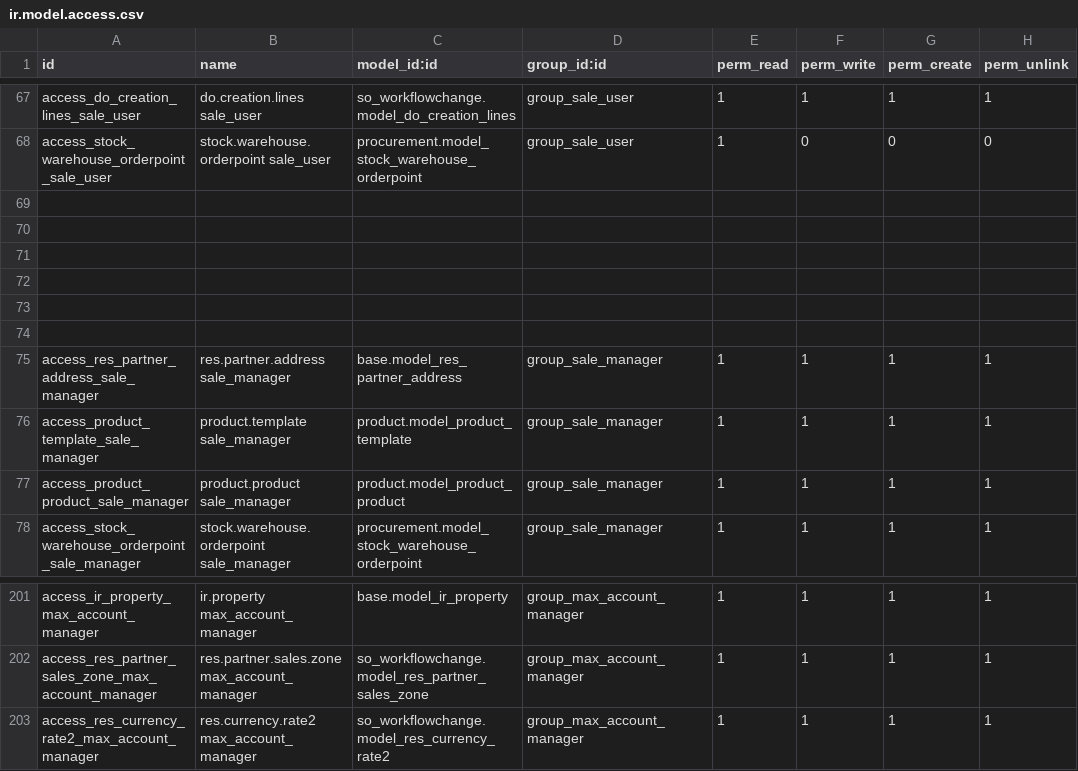
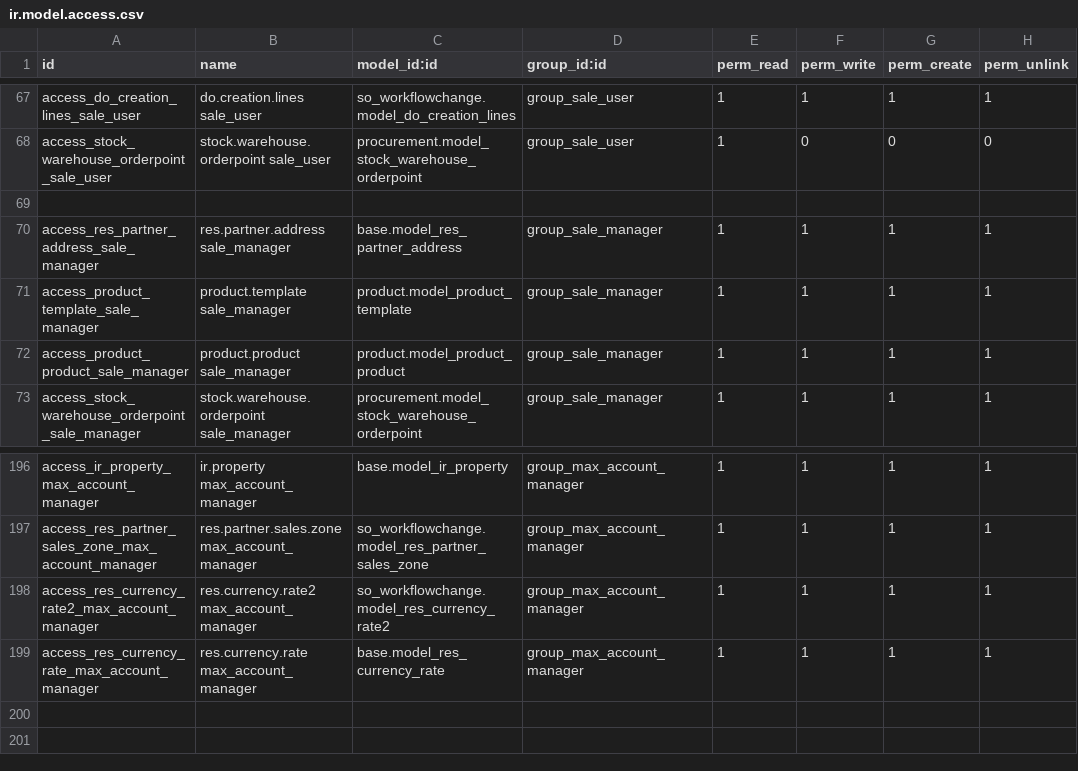
Before and after one commit to rhendymax/maxmega, a CSV file: security/ir.model.access.csv, drawn as a sheet; only a part is shown, gaps mark what is left out.

```diff
--- a/security/ir.model.access.csv
+++ b/security/ir.model.access.csv
@@ -69,7 +69,2 @@ access_stock_warehouse_orderpoint_sale_user,stock.warehouse.orderpoint sale_user
 ,,,,,,,
-,,,,,,,
-,,,,,,,
-,,,,,,,
-,,,,,,,
-,,,,,,,
 access_res_partner_address_sale_manager,res.partner.address sale_manager,base.model_res_partner_address,group_sale_manager,1,1,1,1
@@ -203 +198,2 @@ access_res_partner_sales_zone_max_account_manager,res.partner.sales.zone max_acc
 access_res_currency_rate2_max_account_manager,res.currency.rate2 max_account_manager,so_workflowchange.model_res_currency_rate2,group_max_account_manager,1,1,1,1
+access_res_currency_rate_max_account_manager,res.currency.rate max_account_manager,base.model_res_currency_rate,group_max_account_manager,1,1,1,1
```
